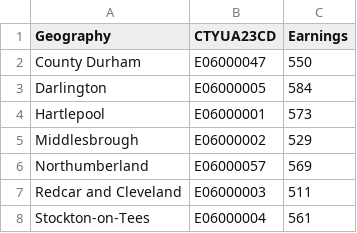
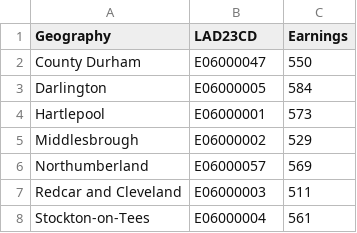
Before and after one commit to sun-flinders/cdw, a CSV file: local_data_earnings.csv, drawn as a sheet; only a part is shown.

Commit message:
Update local_data_earnings.csv

```diff
--- a/local_data_earnings.csv
+++ b/local_data_earnings.csv
@@ -1,2 +1,2 @@
-Geography,CTYUA23CD,Earnings
+Geography,LAD23CD,Earnings
 County Durham,E06000047,550
```
